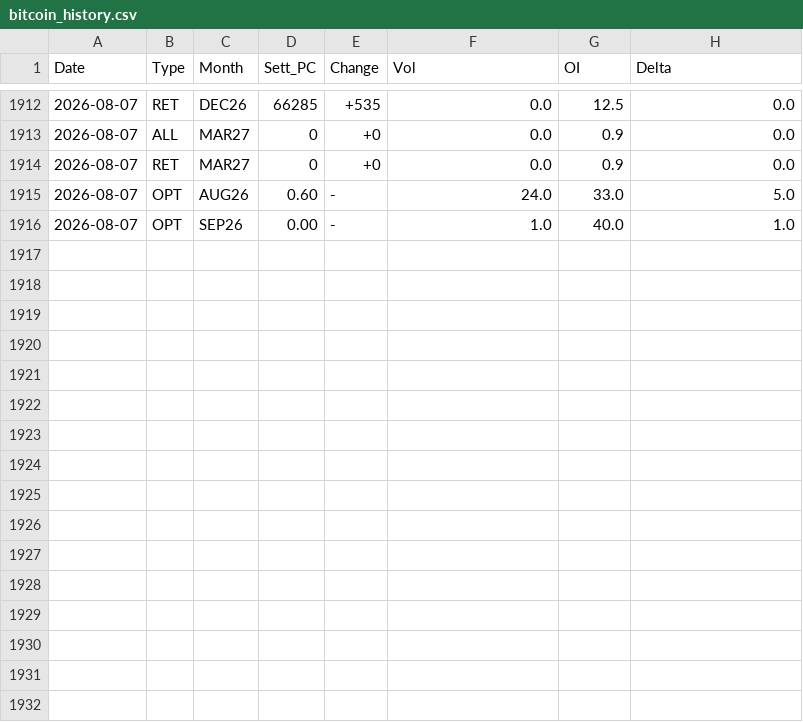
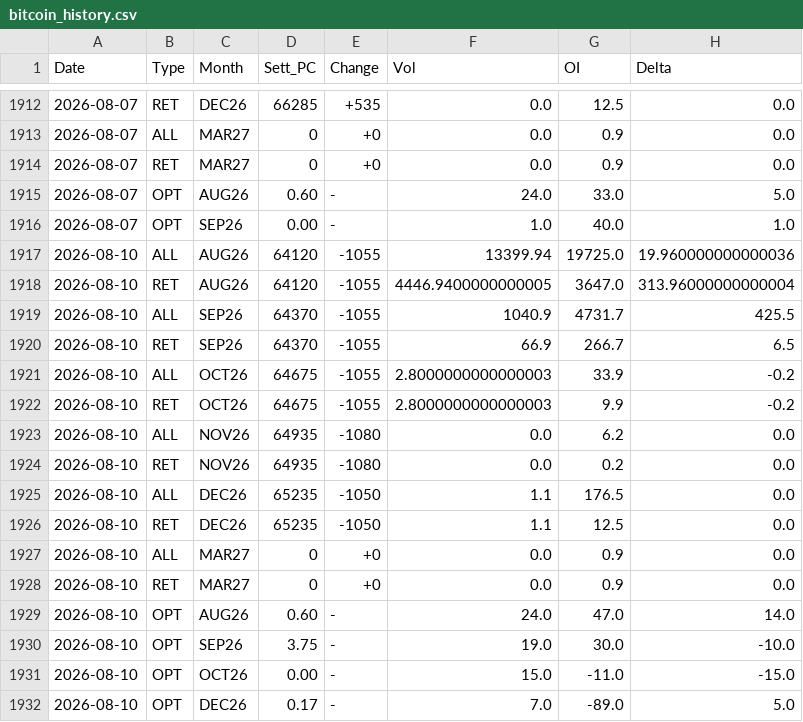
Before and after one commit to jianhuaa/fx-telegram-bot, a CSV file: bitcoin_history.csv, drawn as a sheet; only a part is shown, gaps mark what is left out; the diff names each change by its address in the sheet, - before the commit and + after, or states it on an @@ line.

```diff
--- a/bitcoin_history.csv
+++ b/bitcoin_history.csv
+row 1917: 2026-08-10 | ALL | AUG26 | 64120 | -1055 | 13399.94 | 19725.0 | 19.960000000000036
+row 1918: 2026-08-10 | RET | AUG26 | 64120 | -1055 | 4446.9400000000005 | 3647.0 | 313.96000000000004
+row 1919: 2026-08-10 | ALL | SEP26 | 64370 | -1055 | 1040.9 | 4731.7 | 425.5
+row 1920: 2026-08-10 | RET | SEP26 | 64370 | -1055 | 66.9 | 266.7 | 6.5
+row 1921: 2026-08-10 | ALL | OCT26 | 64675 | -1055 | 2.8000000000000003 | 33.9 | -0.2
+row 1922: 2026-08-10 | RET | OCT26 | 64675 | -1055 | 2.8000000000000003 | 9.9 | -0.2
+row 1923: 2026-08-10 | ALL | NOV26 | 64935 | -1080 | 0.0 | 6.2 | 0.0
+row 1924: 2026-08-10 | RET | NOV26 | 64935 | -1080 | 0.0 | 0.2 | 0.0
+row 1925: 2026-08-10 | ALL | DEC26 | 65235 | -1050 | 1.1 | 176.5 | 0.0
+row 1926: 2026-08-10 | RET | DEC26 | 65235 | -1050 | 1.1 | 12.5 | 0.0
+row 1927: 2026-08-10 | ALL | MAR27 | 0 | +0 | 0.0 | 0.9 | 0.0
+row 1928: 2026-08-10 | RET | MAR27 | 0 | +0 | 0.0 | 0.9 | 0.0
+row 1929: 2026-08-10 | OPT | AUG26 | 0.60 | - | 24.0 | 47.0 | 14.0
+row 1930: 2026-08-10 | OPT | SEP26 | 3.75 | - | 19.0 | 30.0 | -10.0
+row 1931: 2026-08-10 | OPT | OCT26 | 0.00 | - | 15.0 | -11.0 | -15.0
+row 1932: 2026-08-10 | OPT | DEC26 | 0.17 | - | 7.0 | -89.0 | 5.0
```
Also changed, not shown: nasdaq_history.csv, russell_history.csv, 3 other files.
